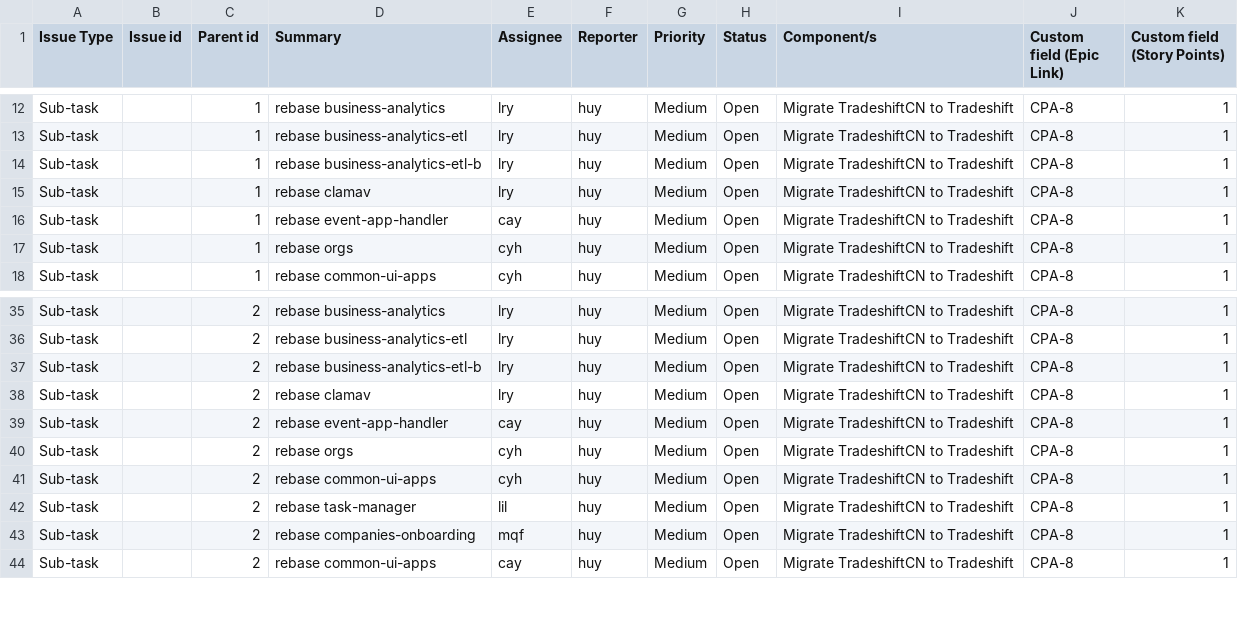
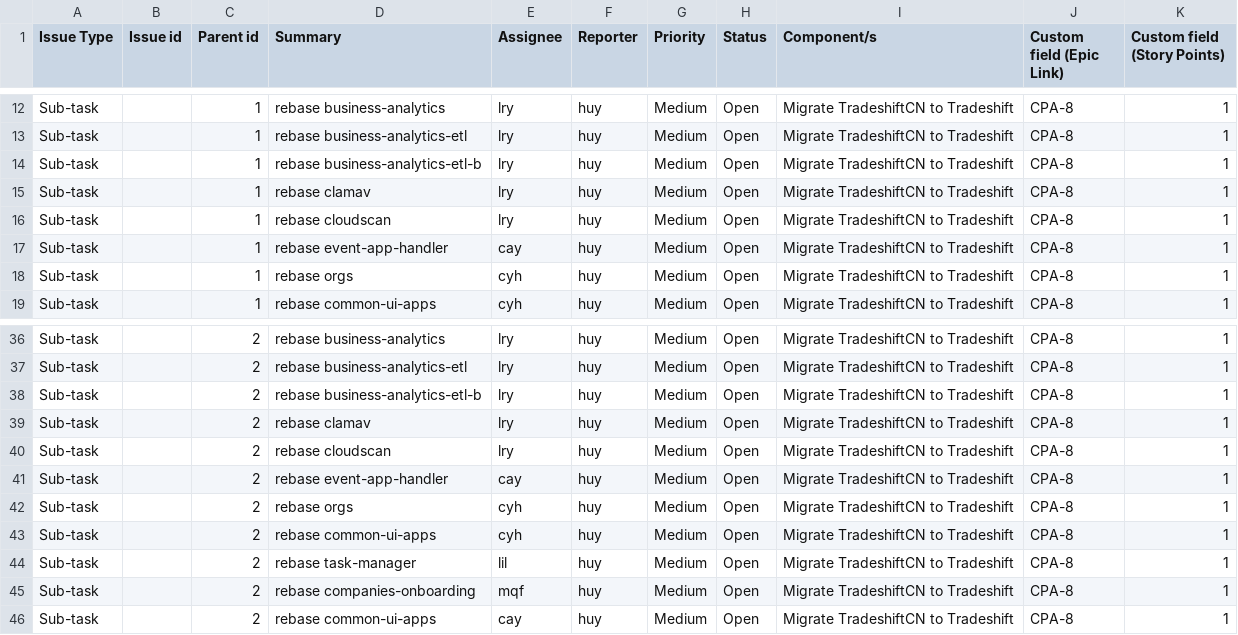
Before and after one commit to TradeshiftCN/tradeshift-rebase-toolkit, a CSV file: scripts/rabase-tasks.csv, drawn as a sheet; only a part is shown, gaps mark what is left out; the diff names each change by its address in the sheet, - before the commit and + after, or states it on an @@ line.

Commit message:
Add task to rebase cloudscan.

```diff
--- a/scripts/rabase-tasks.csv
+++ b/scripts/rabase-tasks.csv
+row 16: Sub-task |  | 1 | rebase cloudscan | lry | huy | Medium | Open | Migrate TradeshiftCN to Tradeshift | CPA-8 | 1
+row 40: Sub-task |  | 2 | rebase cloudscan | lry | huy | Medium | Open | Migrate TradeshiftCN to Tradeshift | CPA-8 | 1
```
Also changed, not shown: 1 other file.
